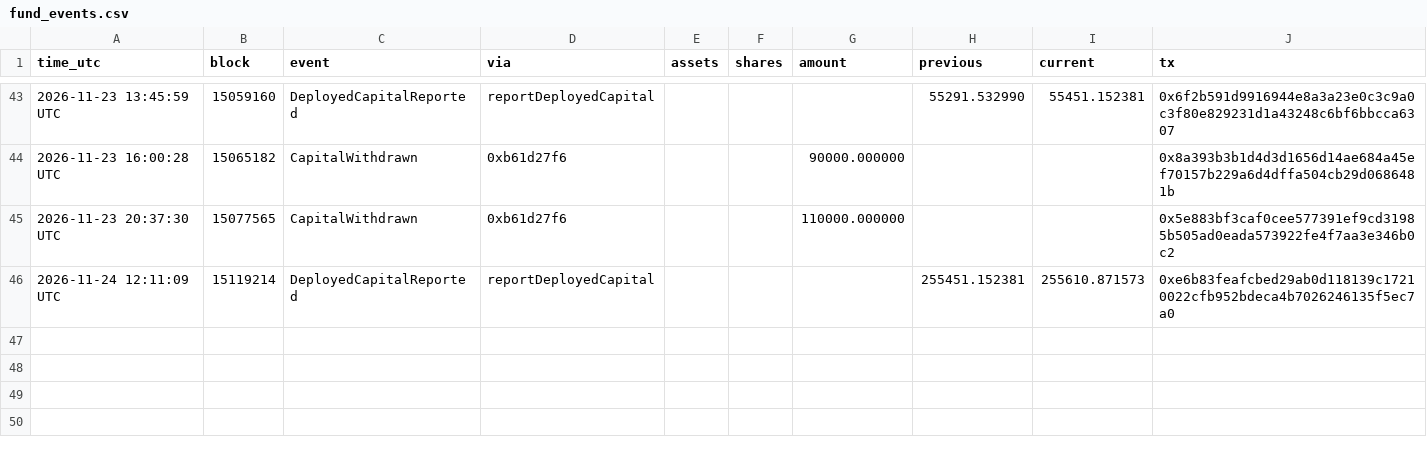
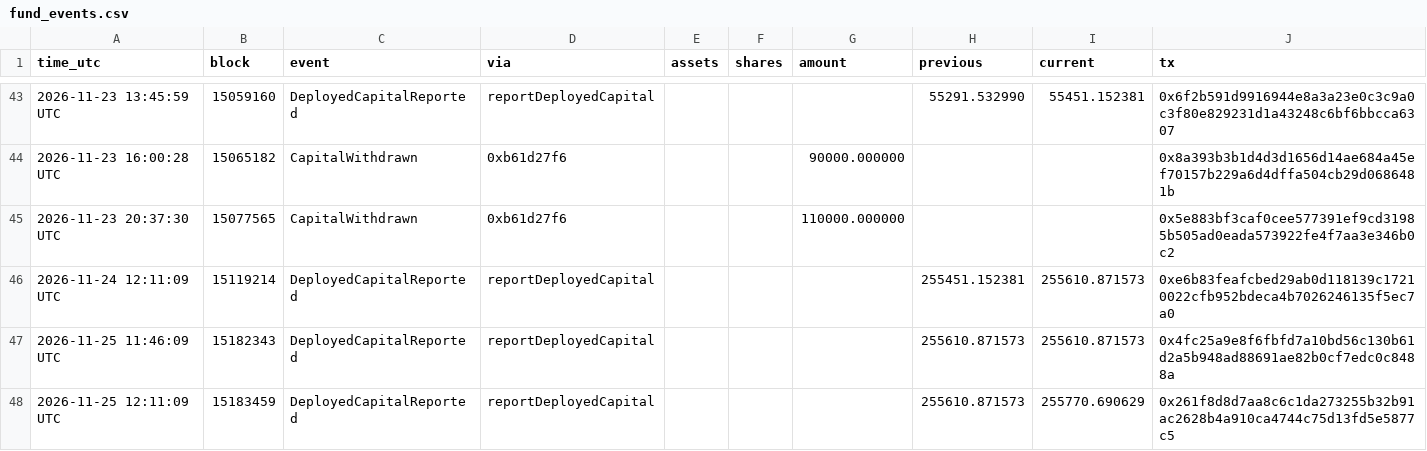
Before and after one commit to hansonhan0520-lang/rayls-verify, a CSV file: 2026-11-vault-walkthrough/data/fund_events.csv, drawn as a sheet; only a part is shown, gaps mark what is left out; the diff names each change by its address in the sheet, - before the commit and + after, or states it on an @@ line.

```diff
--- a/2026-11-vault-walkthrough/data/fund_events.csv
+++ b/2026-11-vault-walkthrough/data/fund_events.csv
+row 47: 2026-11-25 11:46:09 UTC | 15182343 | DeployedCapitalReported | reportDeployedCapital |  |  |  | 255610.871573 | 255610.871573 | 0x4fc25a9e8f6fbfd7a10bd56c130b61d2a5b948ad88691ae82b0cf7edc0c8488a
+row 48: 2026-11-25 12:11:09 UTC | 15183459 | DeployedCapitalReported | reportDeployedCapital |  |  |  | 255610.871573 | 255770.690629 | 0x261f8d8d7aa8c6c1da273255b32b91ac2628b4a910ca4744c75d13fd5e5877c5
```
Also changed, not shown: 3 other files.
